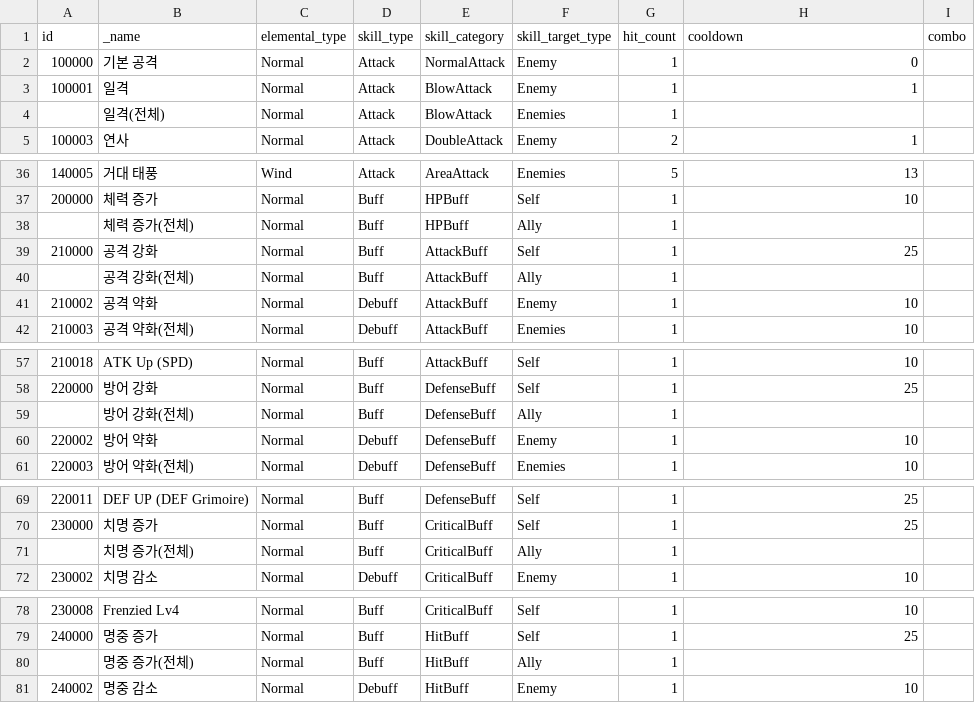
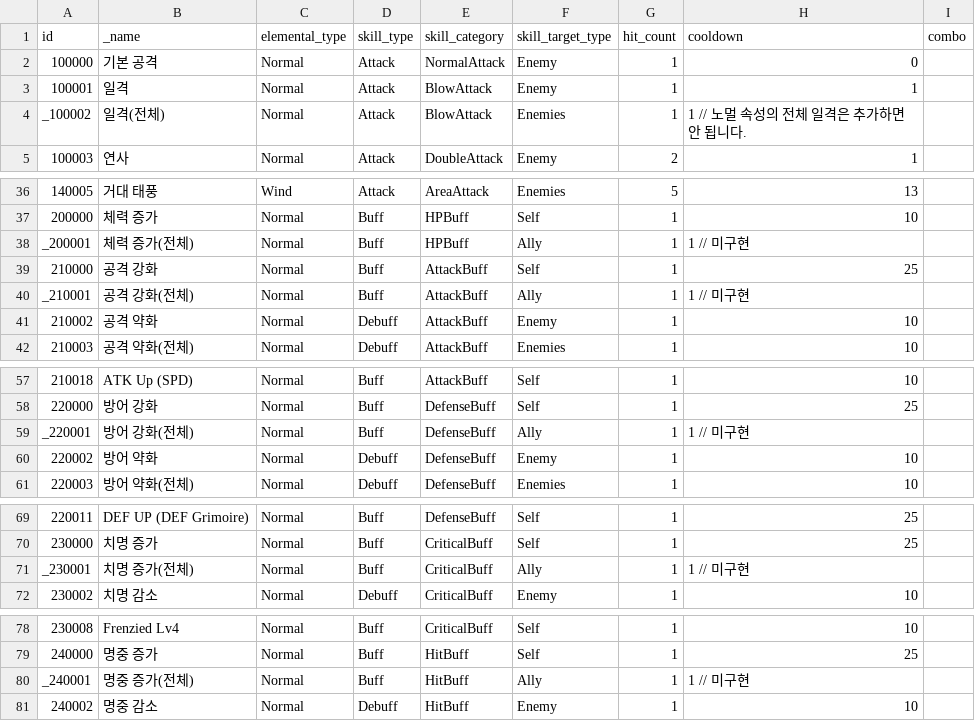
Before and after one commit to planetarium/lib9c, a CSV file: Lib9c/TableCSV/SkillSheet.csv, drawn as a sheet; only a part is shown, gaps mark what is left out; the diff covers the shown part only.

```diff
--- a/Lib9c/TableCSV/SkillSheet.csv
+++ b/Lib9c/TableCSV/SkillSheet.csv
@@ -3,3 +3,3 @@ id,_name,elemental_type,skill_type,skill_category,skill_target_type,hit_count,co
 100001,일격,Normal,Attack,BlowAttack,Enemy,1,1,
-,일격(전체),Normal,Attack,BlowAttack,Enemies,1,,
+_100002,일격(전체),Normal,Attack,BlowAttack,Enemies,1,1 // 노멀 속성의 전체 일격은 추가하면 안 됩니다.,
 100003,연사,Normal,Attack,DoubleAttack,Enemy,2,1,
@@ -37,5 +37,5 @@ id,_name,elemental_type,skill_type,skill_category,skill_target_type,hit_count,co
 200000,체력 증가,Normal,Buff,HPBuff,Self,1,10,
-,체력 증가(전체),Normal,Buff,HPBuff,Ally,1,,
+_200001,체력 증가(전체),Normal,Buff,HPBuff,Ally,1,1 // 미구현,
 210000,공격 강화,Normal,Buff,AttackBuff,Self,1,25,
-,공격 강화(전체),Normal,Buff,AttackBuff,Ally,1,,
+_210001,공격 강화(전체),Normal,Buff,AttackBuff,Ally,1,1 // 미구현,
 210002,공격 약화,Normal,Debuff,AttackBuff,Enemy,1,10,
@@ -58,3 +58,3 @@ id,_name,elemental_type,skill_type,skill_category,skill_target_type,hit_count,co
 220000,방어 강화,Normal,Buff,DefenseBuff,Self,1,25,
-,방어 강화(전체),Normal,Buff,DefenseBuff,Ally,1,,
+_220001,방어 강화(전체),Normal,Buff,DefenseBuff,Ally,1,1 // 미구현,
 220002,방어 약화,Normal,Debuff,DefenseBuff,Enemy,1,10,
@@ -70,3 +70,3 @@ id,_name,elemental_type,skill_type,skill_category,skill_target_type,hit_count,co
 230000,치명 증가,Normal,Buff,CriticalBuff,Self,1,25,
-,치명 증가(전체),Normal,Buff,CriticalBuff,Ally,1,,
+_230001,치명 증가(전체),Normal,Buff,CriticalBuff,Ally,1,1 // 미구현,
 230002,치명 감소,Normal,Debuff,CriticalBuff,Enemy,1,10,
@@ -79,3 +79,3 @@ id,_name,elemental_type,skill_type,skill_category,skill_target_type,hit_count,co
 240000,명중 증가,Normal,Buff,HitBuff,Self,1,25,
-,명중 증가(전체),Normal,Buff,HitBuff,Ally,1,,
+_240001,명중 증가(전체),Normal,Buff,HitBuff,Ally,1,1 // 미구현,
 240002,명중 감소,Normal,Debuff,HitBuff,Enemy,1,10,
```
Also changed, not shown: 2 edited cells elsewhere in this file, Lib9c/TableCSV/CostumeItemSheet.csv, Lib9c/TableCSV/CostumeStatSheet.csv, 7 other files.
